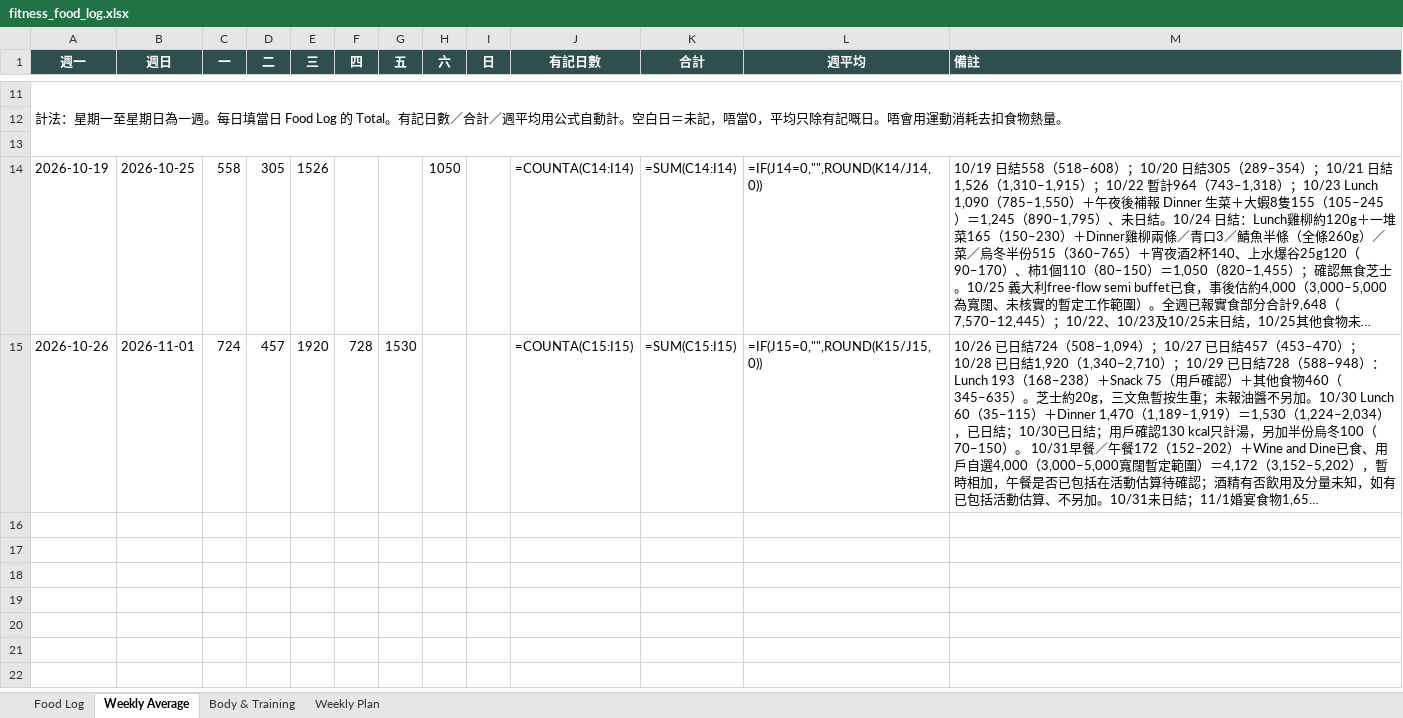
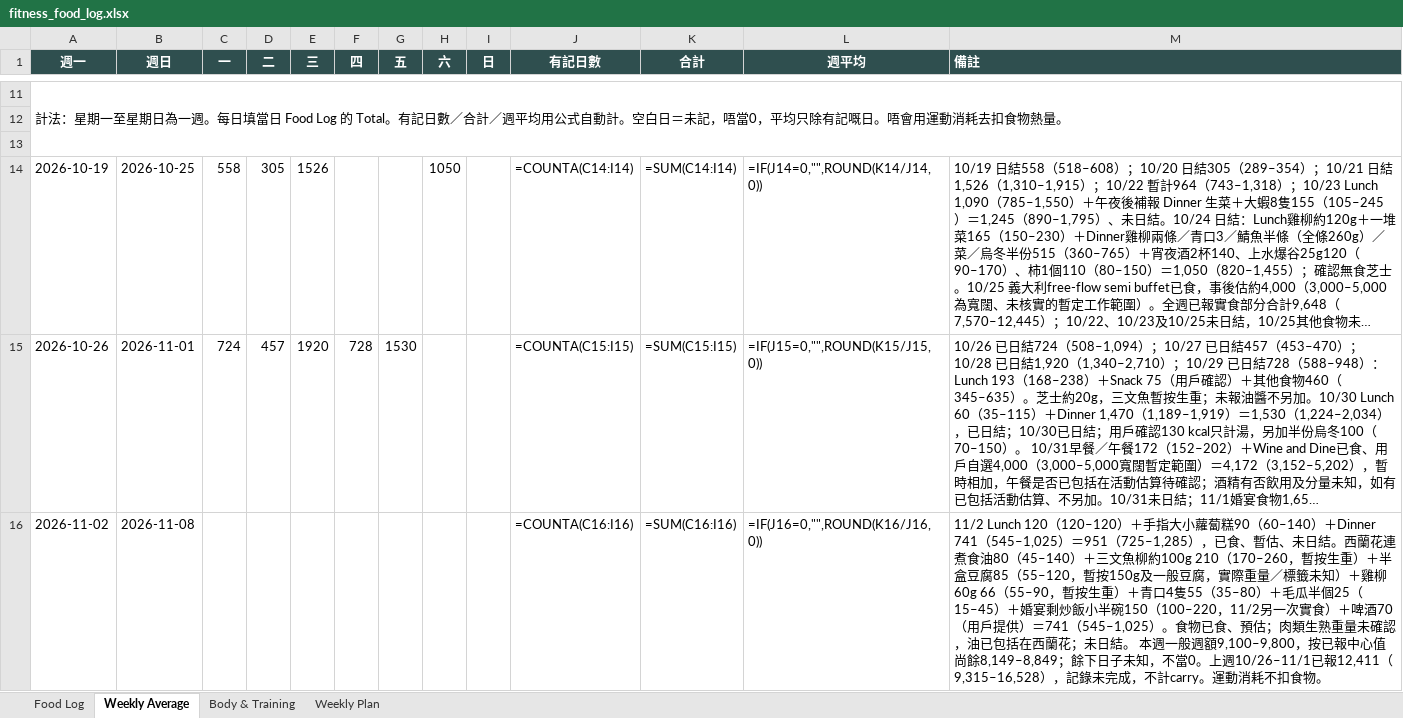
Before and after one commit to buzz-knittinpix/melodycheng622-cmyk.github.io, an Excel workbook: data/fitness_food_log.xlsx, sheet Weekly Average, drawn as a sheet; only a part is shown, gaps mark what is left out; long unchanged cells end in …; values as stored, in another font and other column widths than the file's, no borders; formulas without a stored value are shown as written; the diff names each change by its address in the sheet, - before the commit and + after, or states it on an @@ line.

```diff
--- a/data/fitness_food_log.xlsx (sheet Weekly Average)
+++ b/data/fitness_food_log.xlsx (sheet Weekly Average)
+row 16: 2026-11-02 | 2026-11-08 |  |  |  |  |  |  |  | =COUNTA(C16:I16) | =SUM(C16:I16) | =IF(J16=0,"",ROUND(K16/J16,0)) | 11/2 Lunch 120（120–120）＋手指大小蘿蔔糕90（60–140）＋Dinner 741（545–1,025）＝951（725–1,285），已食、暫估、未日結。西蘭花連煮食油80（45–140）＋三文魚柳約100g 210（170–260，暫按生重）＋半盒豆腐85（55–120，暫按150g及一般豆腐，實際重量／標籤未知）＋雞柳60g 66（55–90，暫按生重）＋青口4隻55（35–80）＋毛瓜半個25（15–45）＋婚宴剩炒飯小半碗150（100–220，11/2另一次實食）＋啤酒70（用戶提供）＝741（545–1,025）。食物已食、預估；肉類生熟重量未確認，油已包括在西蘭花；未日結。 本週一般週額9,100–9,800，按已報中心值尚餘8,149–8,849；餘下日子未知，不當0。上週10/26–11/1已報12,411（9,315–16,528），記錄未完成，不計carry。運動消耗不扣食物。
```
Also changed, not shown: sheet Food Log, sheet Weekly Plan, 3 other files.
